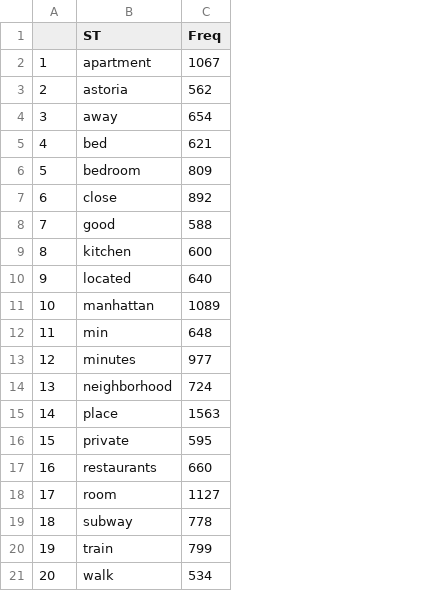
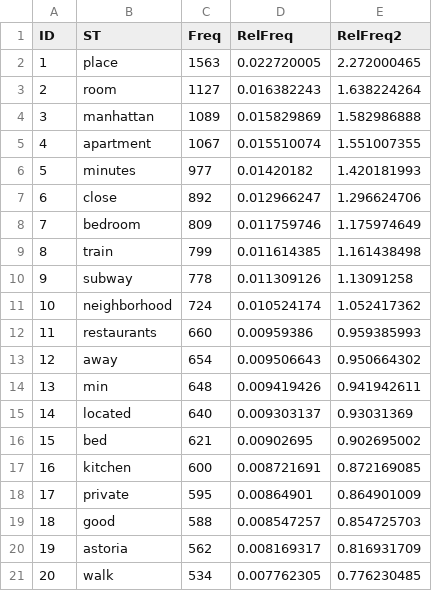
Before and after one commit to rdottle/dv-final-project, a CSV file: data/1_BarGraphData/queens_listings_top20.csv, drawn as a sheet; the diff names each change by its address in the sheet, - before the commit and + after, or states it on an @@ line.

```diff
--- a/data/1_BarGraphData/queens_listings_top20.csv
+++ b/data/1_BarGraphData/queens_listings_top20.csv
+column D (RelFreq), rows 2-21: 0.022720005 | 0.016382243 | 0.015829869 | 0.015510074 | 0.01420182 | 0.012966247 | 0.011759746 | 0.011614385 | 0.011309126 | 0.010524174 | 0.00959386 | 0.009506643 | 0.009419426 | 0.009303137 | 0.00902695 | 0.008721691 | 0.00864901 | 0.008547257 | 0.008169317 | 0.007762305
+column E (RelFreq2), rows 2-21: 2.272000465 | 1.638224264 | 1.582986888 | 1.551007355 | 1.420181993 | 1.296624706 | 1.175974649 | 1.161438498 | 1.13091258 | 1.052417362 | 0.959385993 | 0.950664302 | 0.941942611 | 0.93031369 | 0.902695002 | 0.872169085 | 0.864901009 | 0.854725703 | 0.816931709 | 0.776230485
-A1: (empty)
+A1: ID
-B2 (ST): apartment
+B2 (ST): place
-C2 (Freq): 1067
+C2 (Freq): 1563
-B3 (ST): astoria
+B3 (ST): room
-C3 (Freq): 562
+C3 (Freq): 1127
-B4 (ST): away
+B4 (ST): manhattan
-C4 (Freq): 654
+C4 (Freq): 1089
-B5 (ST): bed
+B5 (ST): apartment
-C5 (Freq): 621
+C5 (Freq): 1067
-B6 (ST): bedroom
+B6 (ST): minutes
-C6 (Freq): 809
+C6 (Freq): 977
-B8 (ST): good
+B8 (ST): bedroom
-C8 (Freq): 588
+C8 (Freq): 809
-B9 (ST): kitchen
+B9 (ST): train
-C9 (Freq): 600
+C9 (Freq): 799
-B10 (ST): located
+B10 (ST): subway
-C10 (Freq): 640
+C10 (Freq): 778
-B11 (ST): manhattan
+B11 (ST): neighborhood
-C11 (Freq): 1089
+C11 (Freq): 724
-B12 (ST): min
+B12 (ST): restaurants
-C12 (Freq): 648
+C12 (Freq): 660
-B13 (ST): minutes
+B13 (ST): away
-C13 (Freq): 977
+C13 (Freq): 654
-B14 (ST): neighborhood
+B14 (ST): min
-C14 (Freq): 724
+C14 (Freq): 648
-B15 (ST): place
+B15 (ST): located
-C15 (Freq): 1563
+C15 (Freq): 640
-B16 (ST): private
+B16 (ST): bed
-C16 (Freq): 595
+C16 (Freq): 621
-B17 (ST): restaurants
+B17 (ST): kitchen
-C17 (Freq): 660
+C17 (Freq): 600
-B18 (ST): room
+B18 (ST): private
-C18 (Freq): 1127
+C18 (Freq): 595
-B19 (ST): subway
+B19 (ST): good
-C19 (Freq): 778
+C19 (Freq): 588
-B20 (ST): train
+B20 (ST): astoria
-C20 (Freq): 799
+C20 (Freq): 562
```
Also changed, not shown: data/1_BarGraphData/brooklyn_listings_top20.csv, data/1_BarGraphData/manhattan_listings_top20.csv, 8 other files.
